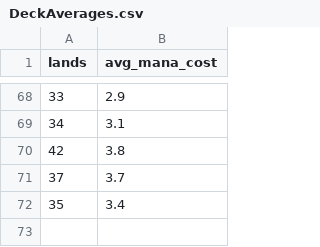
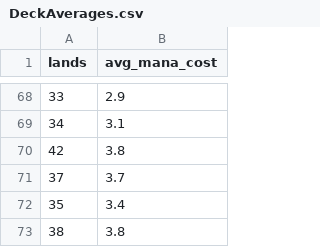
Before and after one commit to NamelessWalk9/mtgSimulator, a CSV file: DeckAverages.csv, drawn as a sheet; only a part is shown, gaps mark what is left out.

Commit message:
Update DeckAverages.csv

```diff
--- a/DeckAverages.csv
+++ b/DeckAverages.csv
@@ -72 +72,2 @@
 35,3.4
+38,3.8
```
